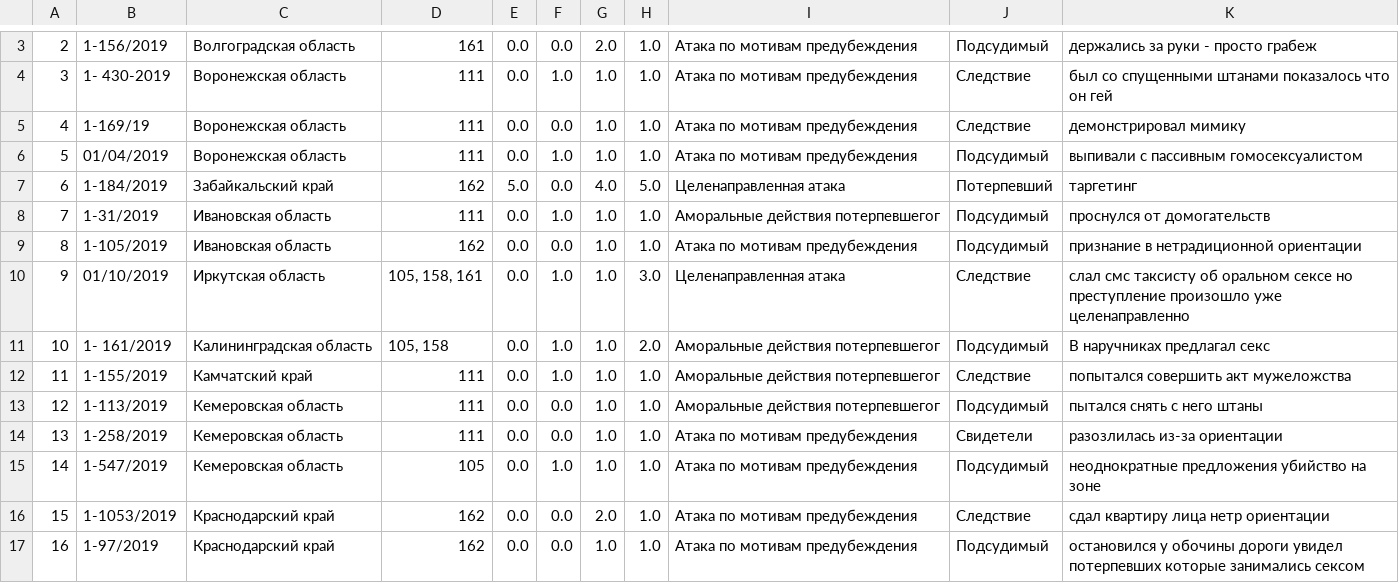
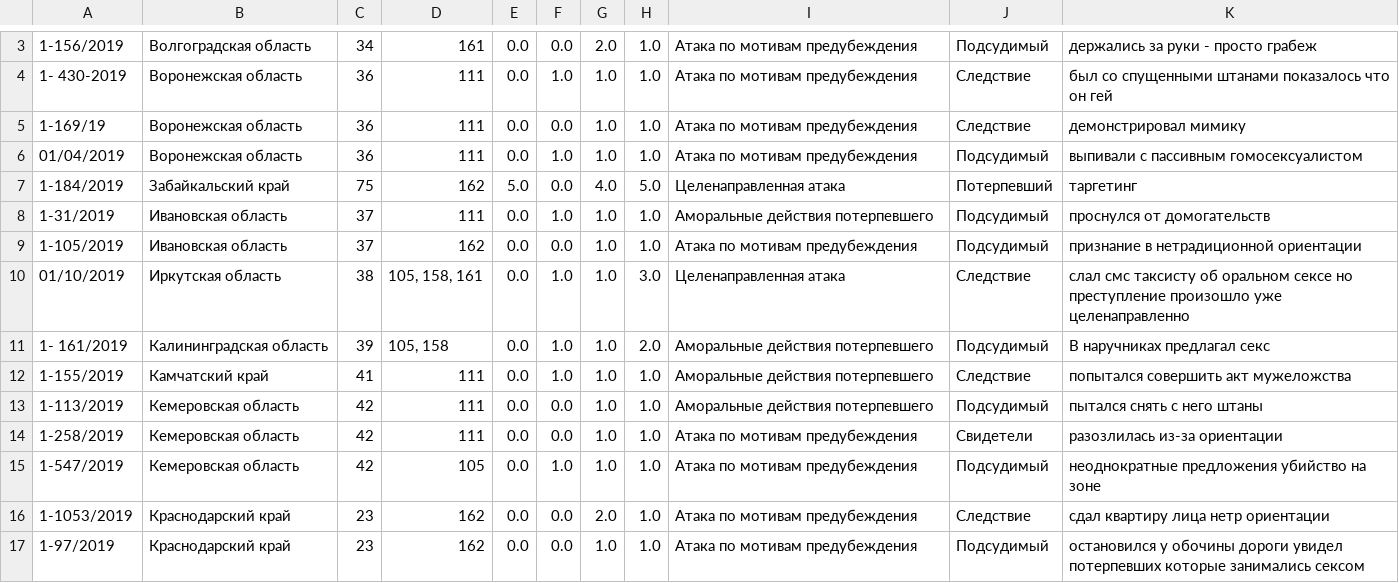
Before and after one commit to dataout-org/rf_court_cases, a CSV file: filtered_cases/cases_2019.csv, drawn as a sheet; only a part is shown, gaps mark what is left out; removed rows and columns are numbered as before the commit, all else as after; the diff covers the shown part only; the diff names each change by its address in the sheet, - before the commit and + after, or states it on an @@ line.

```diff
--- a/filtered_cases/cases_2019.csv
+++ b/filtered_cases/cases_2019.csv
-column A, rows 3-17: 2 | 3 | 4 | 5 | 6 | 7 | 8 | 9 | 10 | 11 | 12 | 13 | 14 | 15 | 16
+column C, rows 3-17: 34 | 36 | 36 | 36 | 75 | 37 | 37 | 38 | 39 | 41 | 42 | 42 | 42 | 23 | 23
-I8: Аморальные действия потерпевшегог
+I8: Аморальные действия потерпевшего
-I11:I13: Аморальные действия потерпевшегог
+I11:I13: Аморальные действия потерпевшего
```
Also changed, not shown: 1 added row, 2 removed rows and 18 edited cells elsewhere in this file.
